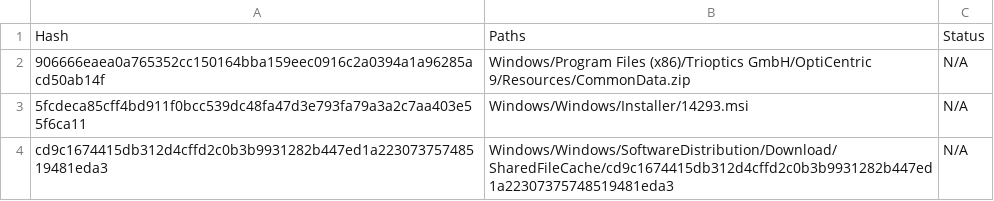
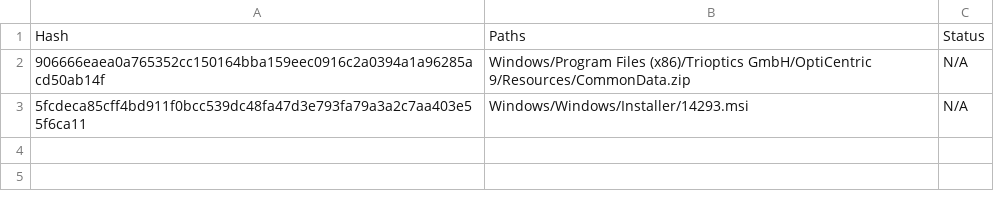
Before and after one commit to kapash00/opswat_project, a CSV file: PythonApplication1/final_report.csv, drawn as a sheet.

```diff
--- a/PythonApplication1/final_report.csv
+++ b/PythonApplication1/final_report.csv
@@ -3,2 +3 @@ Hash,Paths,Status
 5fcdeca85cff4bd911f0bcc539dc48fa47d3e793fa79a3a2c7aa403e55f6ca11,Windows/Windows/Installer/14293.msi,N/A
-cd9c1674415db312d4cffd2c0b3b9931282b447ed1a22307375748519481eda3,Windows/Windows/SoftwareDistribution/Download/SharedFileCache/cd9c1674415db312d4cffd2c0b3b9931282b447ed1a22307375748519481eda3,N/A
```
Also changed, not shown: 21 other files.
